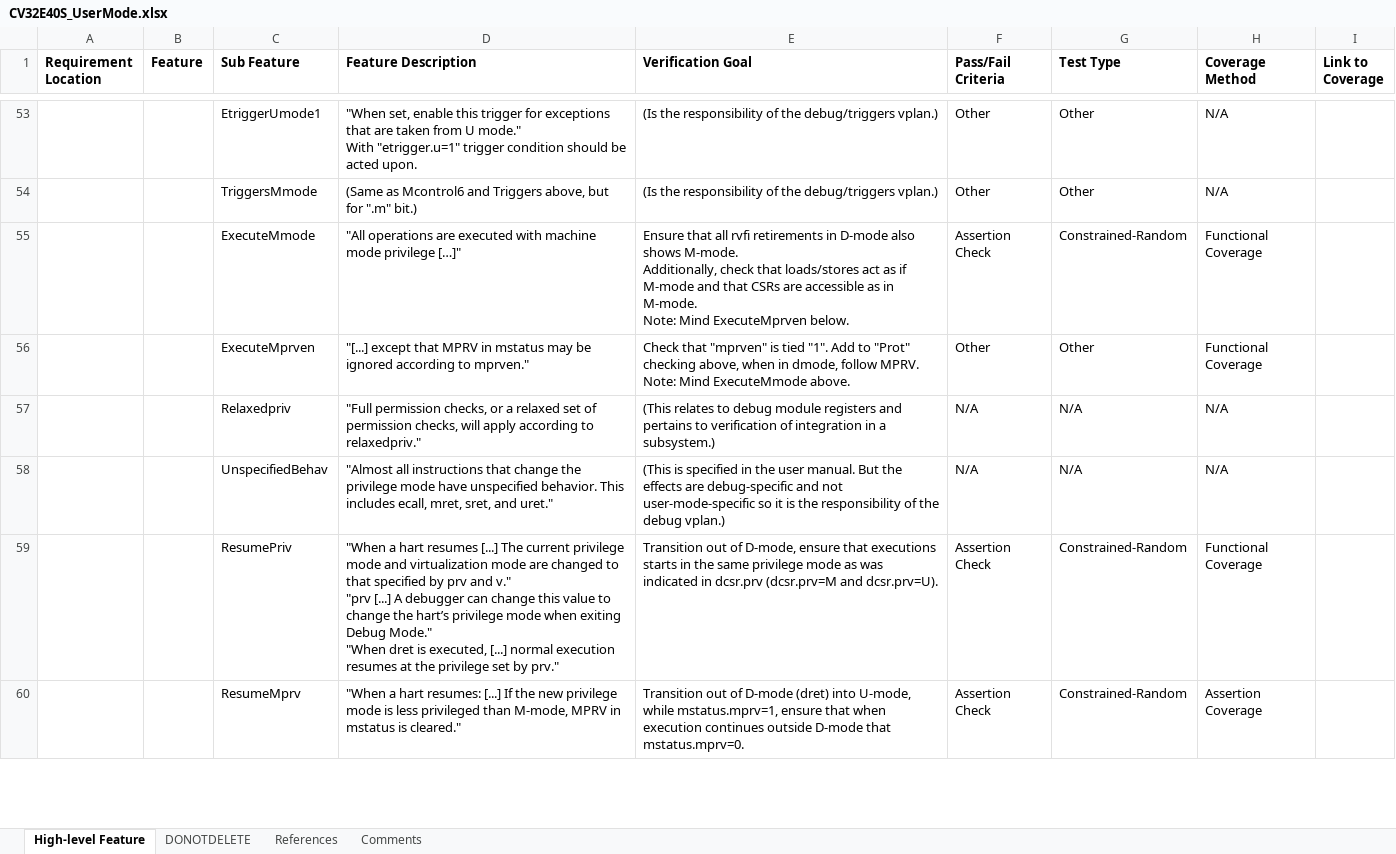
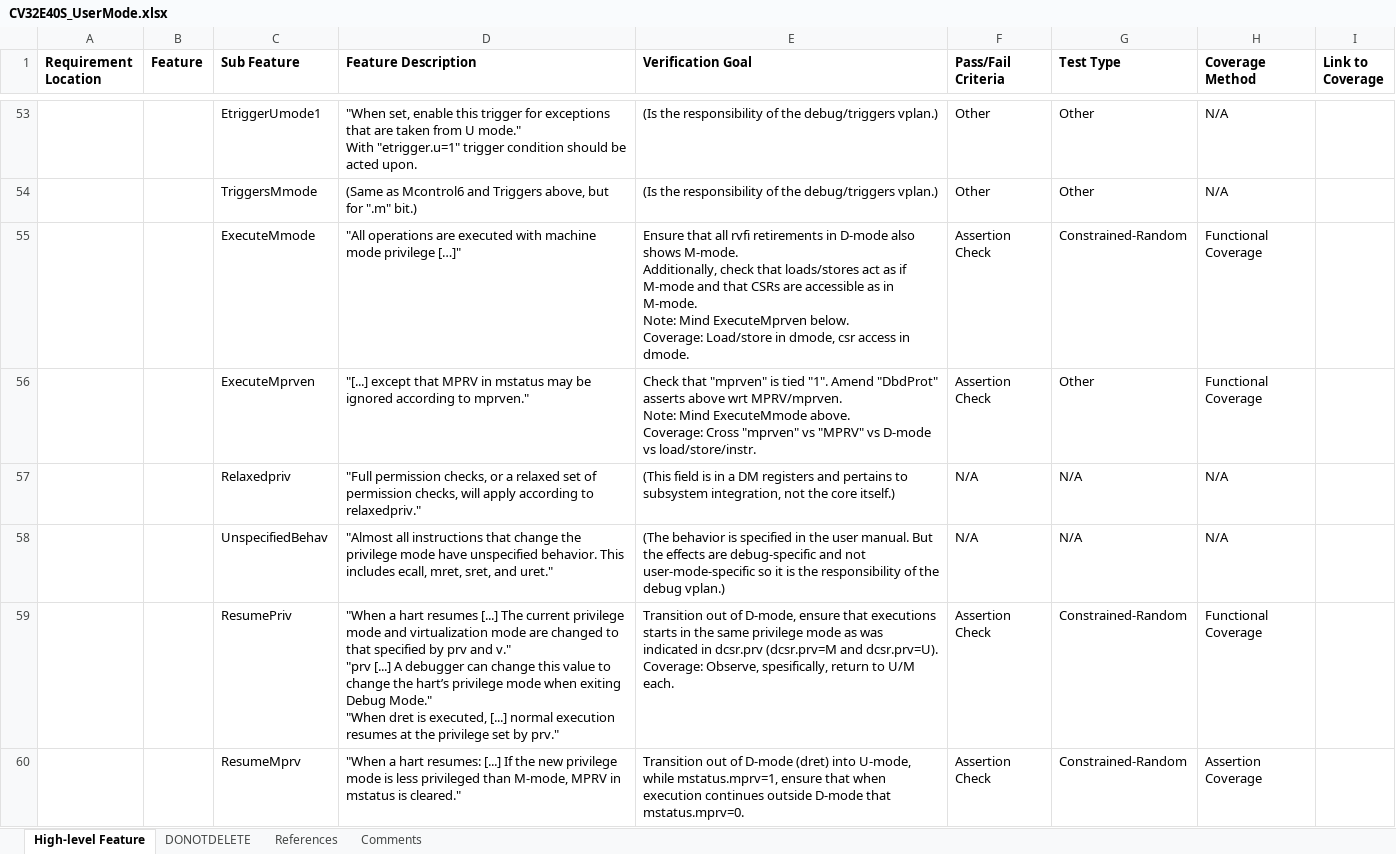
Before and after one commit to openhwgroup/cv32e40x-dv, an Excel workbook: docs/VerifPlans/Simulation/privileged_spec/CV32E40S_UserMode.xlsx, sheet High-level Feature, drawn as a sheet; only a part is shown, gaps mark what is left out; values as stored, in another font and other column widths than the file's, no borders; ↵ is a line break in a cell; the diff covers the shown part only; the diff names each change by its address in the sheet, - before the commit and + after, or states it on an @@ line.

```diff
--- a/docs/VerifPlans/Simulation/privileged_spec/CV32E40S_UserMode.xlsx (sheet High-level Feature)
+++ b/docs/VerifPlans/Simulation/privileged_spec/CV32E40S_UserMode.xlsx (sheet High-level Feature)
-E55 (Verification Goal): …ExecuteMprven below.
+E55 (Verification Goal): …ExecuteMprven below. ↵ Coverage: Load/store in dmode, csr access in dmode.
-E56 (Verification Goal): …tied "1". Add to "Prot" checking above, when in dmode, follow MPRV. ↵ Note: Mind ExecuteMmode above.
+E56 (Verification Goal): …tied "1". Amend "DbdProt" asserts above wrt MPRV/mprven. ↵ Note: Mind ExecuteMmode above. ↵ Coverage: Cross "mprven" vs "MPRV" vs D-mode vs load/store/instr.
-F56 (Pass/Fail Criteria): Other
+F56 (Pass/Fail Criteria): Assertion Check
-E57 (Verification Goal): (This relates to debug module registers and pertains to verification of integration in a subsystem.)
+E57 (Verification Goal): (This field is in a DM registers and pertains to subsystem integration, not the core itself.)
-E58 (Verification Goal): (This is specified…
+E58 (Verification Goal): (The behavior is specified…
-E59 (Verification Goal): …and dcsr.prv=U).
+E59 (Verification Goal): …and dcsr.prv=U). ↵ Coverage: Observe, spesifically, return to U/M each.
```
Also changed, not shown: 2 added rows, 2 removed rows and 43 edited cells elsewhere in this sheet.
